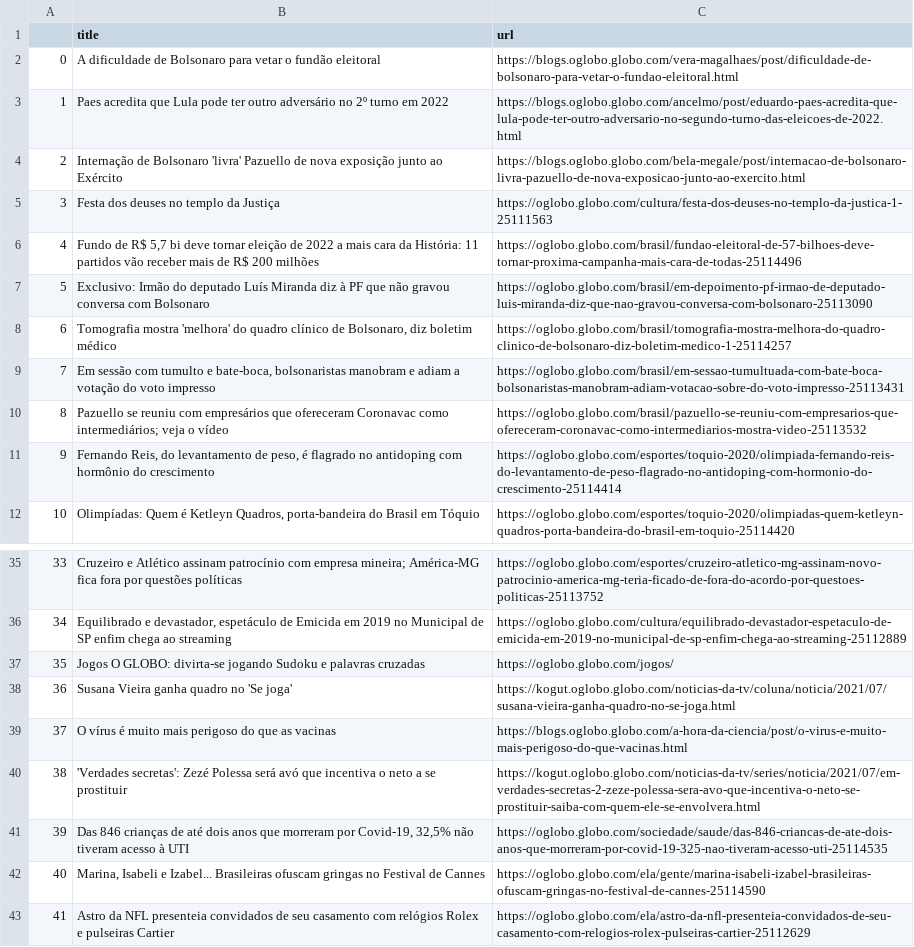
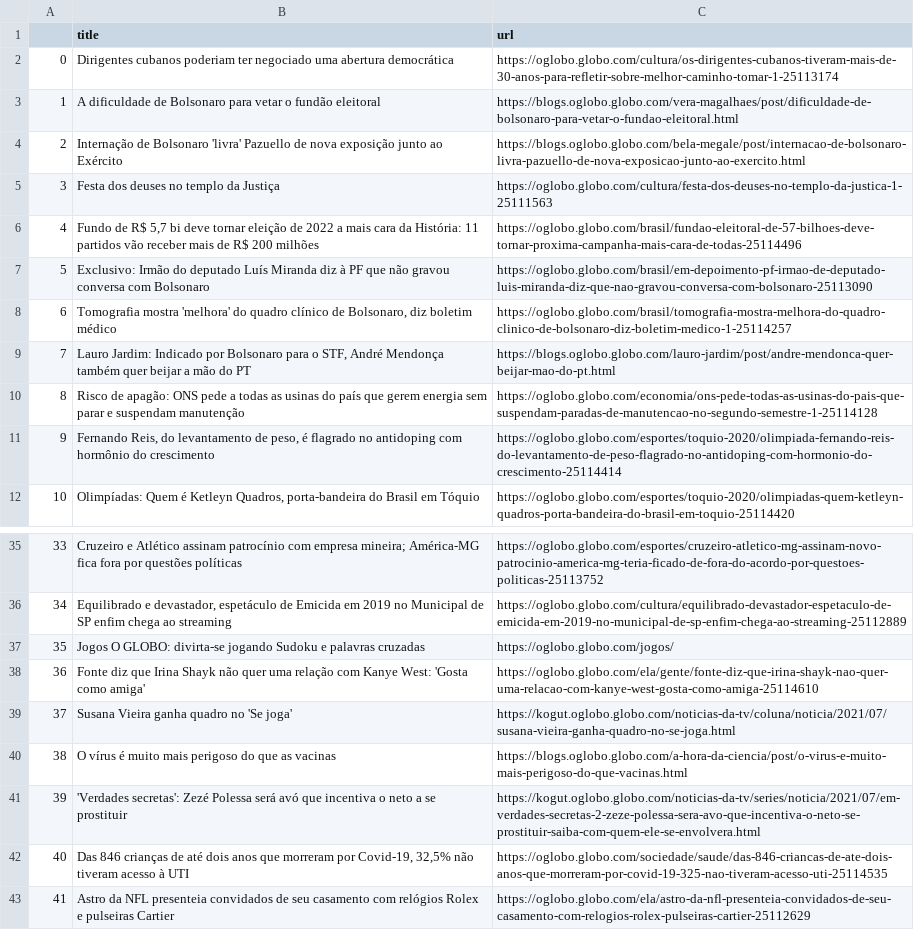
Before and after one commit to belisards/oglobo_headlines, a CSV file: oglobo-headlines.csv, drawn as a sheet; only a part is shown, gaps mark what is left out; the diff names each change by its address in the sheet, - before the commit and + after, or states it on an @@ line.

```diff
--- a/oglobo-headlines.csv
+++ b/oglobo-headlines.csv
-B2 (title): A dificuldade de Bolsonaro para vetar o fundão eleitoral
+B2 (title): Dirigentes cubanos poderiam ter negociado uma abertura democrática
-C2 (url): https://blogs.oglobo.globo.com/vera-magalhaes/post/dificuldade-de-bolsonaro-para-vetar-o-fundao-eleitoral.html
+C2 (url): https://oglobo.globo.com/cultura/os-dirigentes-cubanos-tiveram-mais-de-30-anos-para-refletir-sobre-melhor-caminho-tomar-1-25113174
-B3 (title): Paes acredita que Lula pode ter outro adversário no 2º turno em 2022
+B3 (title): A dificuldade de Bolsonaro para vetar o fundão eleitoral
-C3 (url): https://blogs.oglobo.globo.com/ancelmo/post/eduardo-paes-acredita-que-lula-pode-ter-outro-adversario-no-segundo-turno-das-eleicoes-de-2022.html
+C3 (url): https://blogs.oglobo.globo.com/vera-magalhaes/post/dificuldade-de-bolsonaro-para-vetar-o-fundao-eleitoral.html
-B9 (title): Em sessão com tumulto e bate-boca, bolsonaristas manobram e adiam a votação do voto impresso
+B9 (title): Lauro Jardim: Indicado por Bolsonaro para o STF, André Mendonça também quer beijar a mão do PT
-C9 (url): https://oglobo.globo.com/brasil/em-sessao-tumultuada-com-bate-boca-bolsonaristas-manobram-adiam-votacao-sobre-do-voto-impresso-25113431
+C9 (url): https://blogs.oglobo.globo.com/lauro-jardim/post/andre-mendonca-quer-beijar-mao-do-pt.html
-B10 (title): Pazuello se reuniu com empresários que ofereceram Coronavac como intermediários; veja o vídeo
+B10 (title): Risco de apagão: ONS pede a todas as usinas do país que gerem energia sem parar e suspendam manutenção
-C10 (url): https://oglobo.globo.com/brasil/pazuello-se-reuniu-com-empresarios-que-ofereceram-coronavac-como-intermediarios-mostra-video-25113532
+C10 (url): https://oglobo.globo.com/economia/ons-pede-todas-as-usinas-do-pais-que-suspendam-paradas-de-manutencao-no-segundo-semestre-1-25114128
-B38 (title): Susana Vieira ganha quadro no 'Se joga'
+B38 (title): Fonte diz que Irina Shayk não quer uma relação com Kanye West: 'Gosta como amiga'
-C38 (url): https://kogut.oglobo.globo.com/noticias-da-tv/coluna/noticia/2021/07/susana-vieira-ganha-quadro-no-se-joga.html
+C38 (url): https://oglobo.globo.com/ela/gente/fonte-diz-que-irina-shayk-nao-quer-uma-relacao-com-kanye-west-gosta-como-amiga-25114610
-B39 (title): O vírus é muito mais perigoso do que as vacinas
+B39 (title): Susana Vieira ganha quadro no 'Se joga'
-C39 (url): https://blogs.oglobo.globo.com/a-hora-da-ciencia/post/o-virus-e-muito-mais-perigoso-do-que-vacinas.html
+C39 (url): https://kogut.oglobo.globo.com/noticias-da-tv/coluna/noticia/2021/07/susana-vieira-ganha-quadro-no-se-joga.html
-B40 (title): 'Verdades secretas': Zezé Polessa será avó que incentiva o neto a se prostituir
+B40 (title): O vírus é muito mais perigoso do que as vacinas
-C40 (url): https://kogut.oglobo.globo.com/noticias-da-tv/series/noticia/2021/07/em-verdades-secretas-2-zeze-polessa-sera-avo-que-incentiva-o-neto-se-prostituir-saiba-com-quem-ele-se-envolvera.html
+C40 (url): https://blogs.oglobo.globo.com/a-hora-da-ciencia/post/o-virus-e-muito-mais-perigoso-do-que-vacinas.html
-B41 (title): Das 846 crianças de até dois anos que morreram por Covid-19, 32,5% não tiveram acesso à UTI
+B41 (title): 'Verdades secretas': Zezé Polessa será avó que incentiva o neto a se prostituir
-C41 (url): https://oglobo.globo.com/sociedade/saude/das-846-criancas-de-ate-dois-anos-que-morreram-por-covid-19-325-nao-tiveram-acesso-uti-25114535
+C41 (url): https://kogut.oglobo.globo.com/noticias-da-tv/series/noticia/2021/07/em-verdades-secretas-2-zeze-polessa-sera-avo-que-incentiva-o-neto-se-prostituir-saiba-com-quem-ele-se-envolvera.html
-B42 (title): Marina, Isabeli e Izabel... Brasileiras ofuscam gringas no Festival de Cannes
+B42 (title): Das 846 crianças de até dois anos que morreram por Covid-19, 32,5% não tiveram acesso à UTI
-C42 (url): https://oglobo.globo.com/ela/gente/marina-isabeli-izabel-brasileiras-ofuscam-gringas-no-festival-de-cannes-25114590
+C42 (url): https://oglobo.globo.com/sociedade/saude/das-846-criancas-de-ate-dois-anos-que-morreram-por-covid-19-325-nao-tiveram-acesso-uti-25114535
```
